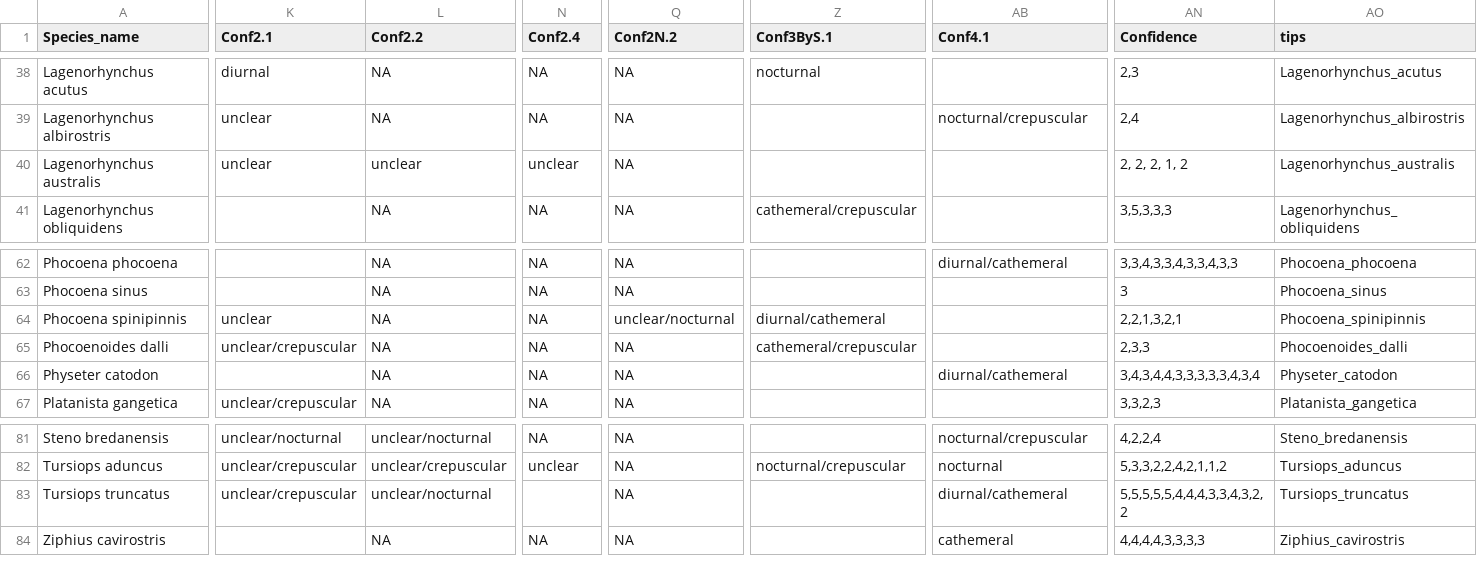
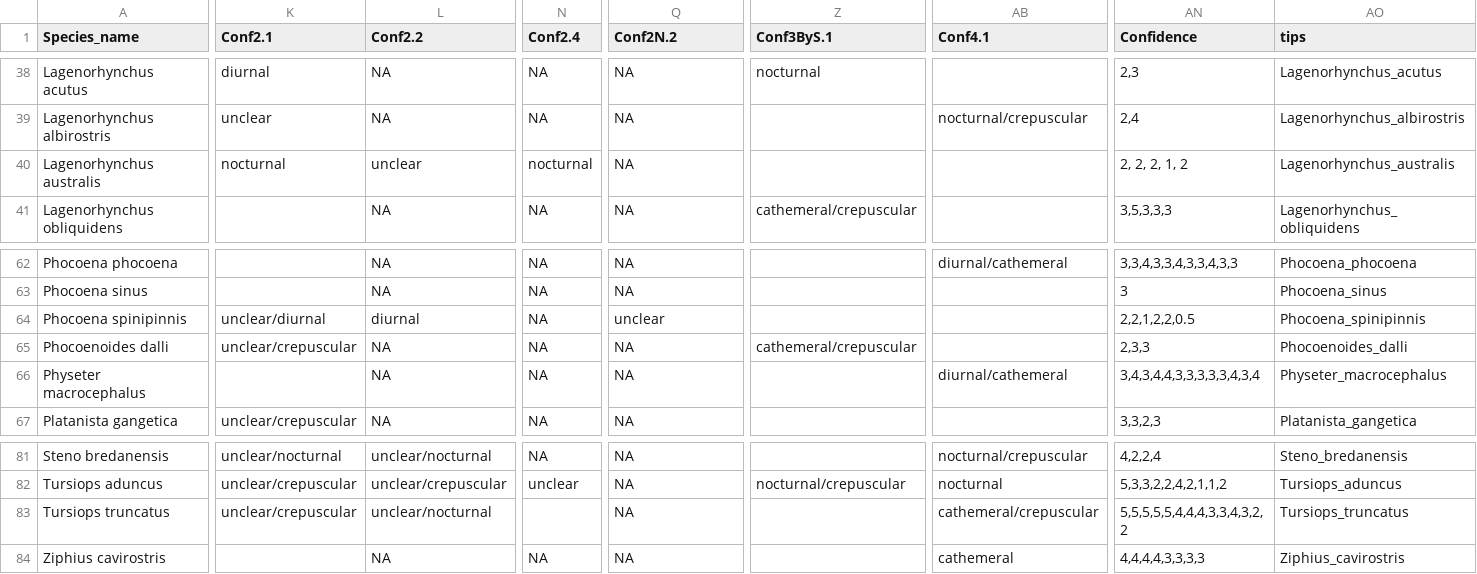
Before and after one commit to maxshafer/fish_sleep, a CSV file: cetacean_confidence_wide.csv, drawn as a sheet; only a part is shown, gaps mark what is left out; the diff covers the shown part only; the diff names each change by its address in the sheet, - before the commit and + after, or states it on an @@ line.

```diff
--- a/cetacean_confidence_wide.csv
+++ b/cetacean_confidence_wide.csv
-K40 (Conf2.1): unclear
+K40 (Conf2.1): nocturnal
-N40 (Conf2.4): unclear
+N40 (Conf2.4): nocturnal
-K64 (Conf2.1): unclear
+K64 (Conf2.1): unclear/diurnal
-L64 (Conf2.2): NA
+L64 (Conf2.2): diurnal
-Q64 (Conf2N.2): unclear/nocturnal
+Q64 (Conf2N.2): unclear
-Z64 (Conf3ByS.1): diurnal/cathemeral
+Z64 (Conf3ByS.1): (empty)
-AN64 (Confidence): 2,2,1,3,2,1
+AN64 (Confidence): 2,2,1,2,2,0.5
-A66 (Species_name): Physeter catodon
+A66 (Species_name): Physeter macrocephalus
-AO66 (tips): Physeter_catodon
+AO66 (tips): Physeter_macrocephalus
-AB83 (Conf4.1): diurnal/cathemeral
+AB83 (Conf4.1): cathemeral/crepuscular
```
Also changed, not shown: 26 edited cells elsewhere in this file, cetaceans_full.csv, whippomorpha.csv, 8 other files.
